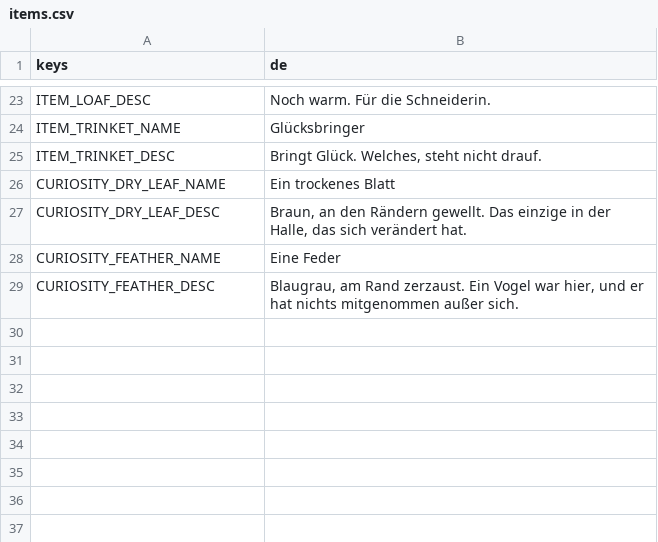
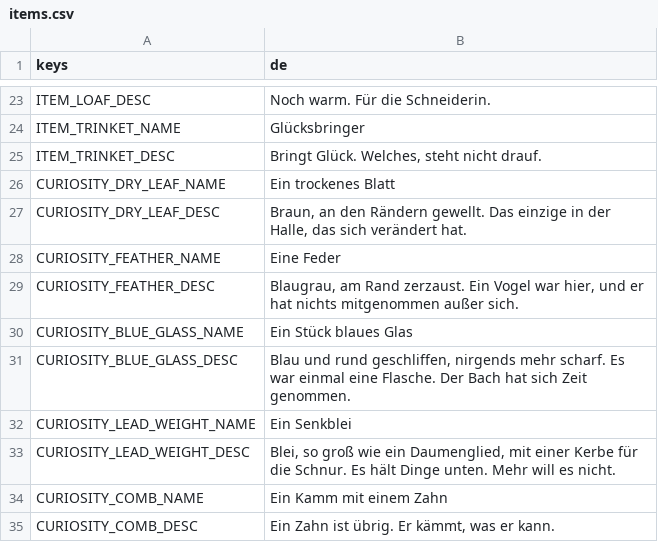
Before and after one commit to Stanzlu/Game, a CSV file: content/locale/items.csv, drawn as a sheet; only a part is shown, gaps mark what is left out; the diff names each change by its address in the sheet, - before the commit and + after, or states it on an @@ line.

```diff
--- a/content/locale/items.csv
+++ b/content/locale/items.csv
+row 30: CURIOSITY_BLUE_GLASS_NAME | Ein Stück blaues Glas
+row 31: CURIOSITY_BLUE_GLASS_DESC | Blau und rund geschliffen, nirgends mehr scharf. Es war einmal eine Flasche. Der Bach hat sich Zeit genommen.
+row 32: CURIOSITY_LEAD_WEIGHT_NAME | Ein Senkblei
+row 33: CURIOSITY_LEAD_WEIGHT_DESC | Blei, so groß wie ein Daumenglied, mit einer Kerbe für die Schnur. Es hält Dinge unten. Mehr will es nicht.
+row 34: CURIOSITY_COMB_NAME | Ein Kamm mit einem Zahn
+row 35: CURIOSITY_COMB_DESC | Ein Zahn ist übrig. Er kämmt, was er kann.
```
Also changed, not shown: content/locale/journal.csv, 11 other files.
